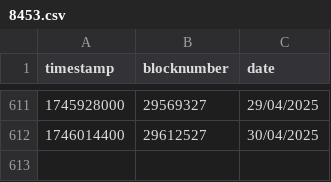
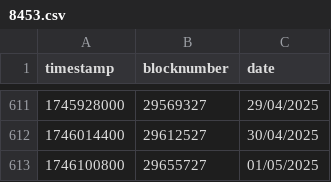
Before and after one commit to yearn/ydaemon, a CSV file: data/blocktime/8453.csv, drawn as a sheet; only a part is shown, gaps mark what is left out; the diff names each change by its address in the sheet, - before the commit and + after, or states it on an @@ line.

```diff
--- a/data/blocktime/8453.csv
+++ b/data/blocktime/8453.csv
+row 613: 1746100800 | 29655727 | 01/05/2025
```
Also changed, not shown: 30 other files.
